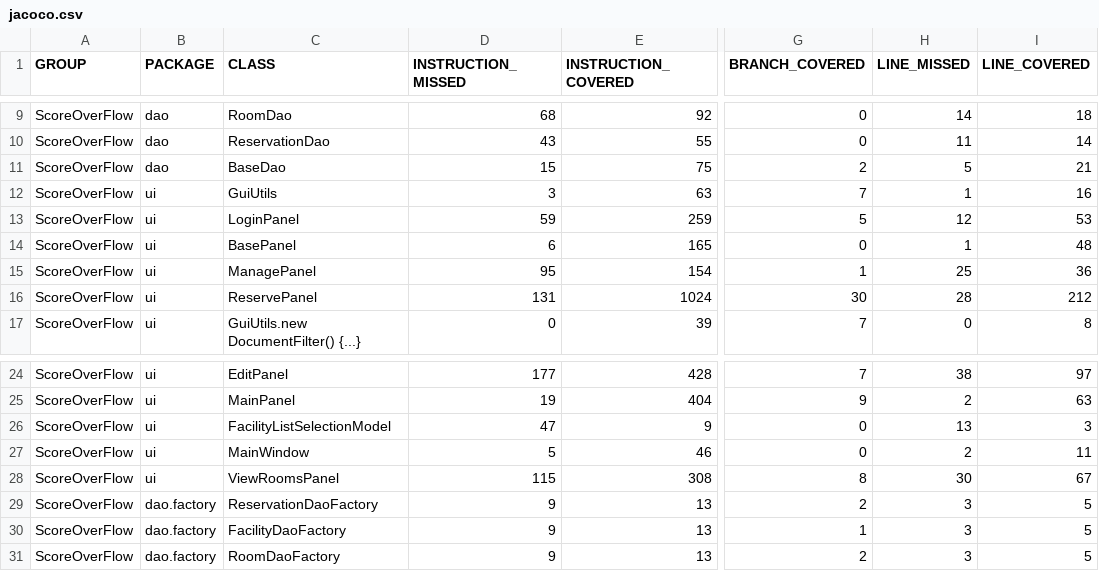
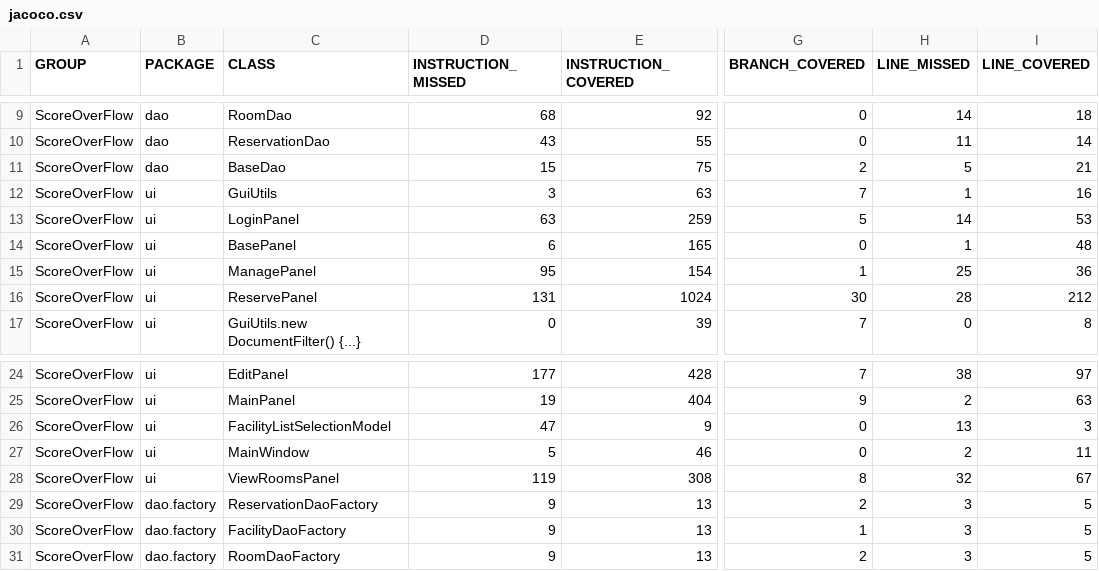
Before and after one commit to Zichuan-Wang/ScoreOverFlow, a CSV file: reports/jacoco/jacoco.csv, drawn as a sheet; only a part is shown, gaps mark what is left out; the diff names each change by its address in the sheet, - before the commit and + after, or states it on an @@ line.

```diff
--- a/reports/jacoco/jacoco.csv
+++ b/reports/jacoco/jacoco.csv
-D13 (INSTRUCTION_MISSED): 59
+D13 (INSTRUCTION_MISSED): 63
-H13 (LINE_MISSED): 12
+H13 (LINE_MISSED): 14
-D28 (INSTRUCTION_MISSED): 115
+D28 (INSTRUCTION_MISSED): 119
-H28 (LINE_MISSED): 30
+H28 (LINE_MISSED): 32
```
Also changed, not shown: 41 other files.
